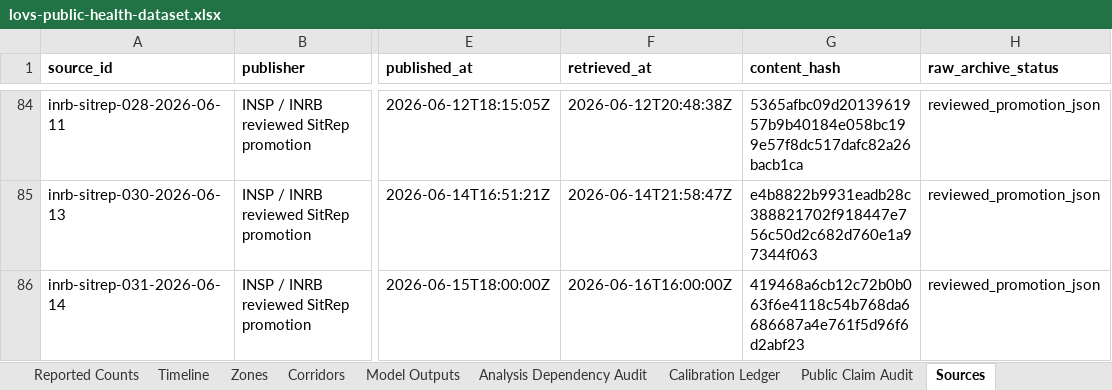
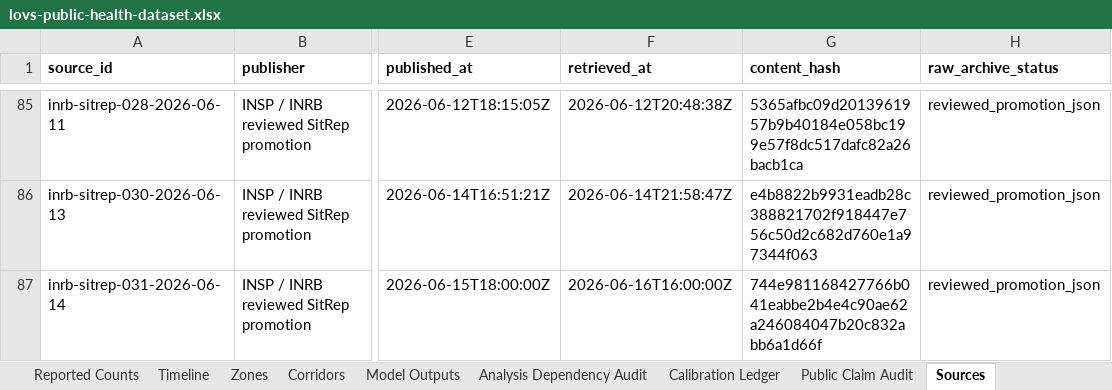
Before and after one commit to ArcedeDev/bdbv-2026-lovs, an Excel workbook: deliverables/public-health-dataset/lovs-public-health-dataset.xlsx, sheet Sources, drawn as a sheet; only a part is shown, gaps mark what is left out; values as stored, in another font and other column widths than the file's, no borders; addresses are those after the commit; the diff covers the shown part only; the diff names each change by its address in the sheet, - before the commit and + after, or states it on an @@ line.

```diff
--- a/deliverables/public-health-dataset/lovs-public-health-dataset.xlsx (sheet Sources)
+++ b/deliverables/public-health-dataset/lovs-public-health-dataset.xlsx (sheet Sources)
-G87 (content_hash): 419468a6cb12c72b0b063f6e4118c54b768da6686687a4e761f5d96f6d2abf23
+G87 (content_hash): 744e981168427766b041eabbe2b4e4c90ae62a246084047b20c832abb6a1d66f
```
Also changed, not shown: 2 added rows elsewhere in this sheet, sheet Corridors, sheet Reported Counts, sheet Timeline, sheet SitRep Narrative, sheet Model Outputs, sheet Snapshot Clocks, 6 more sheets, 46 other files.
